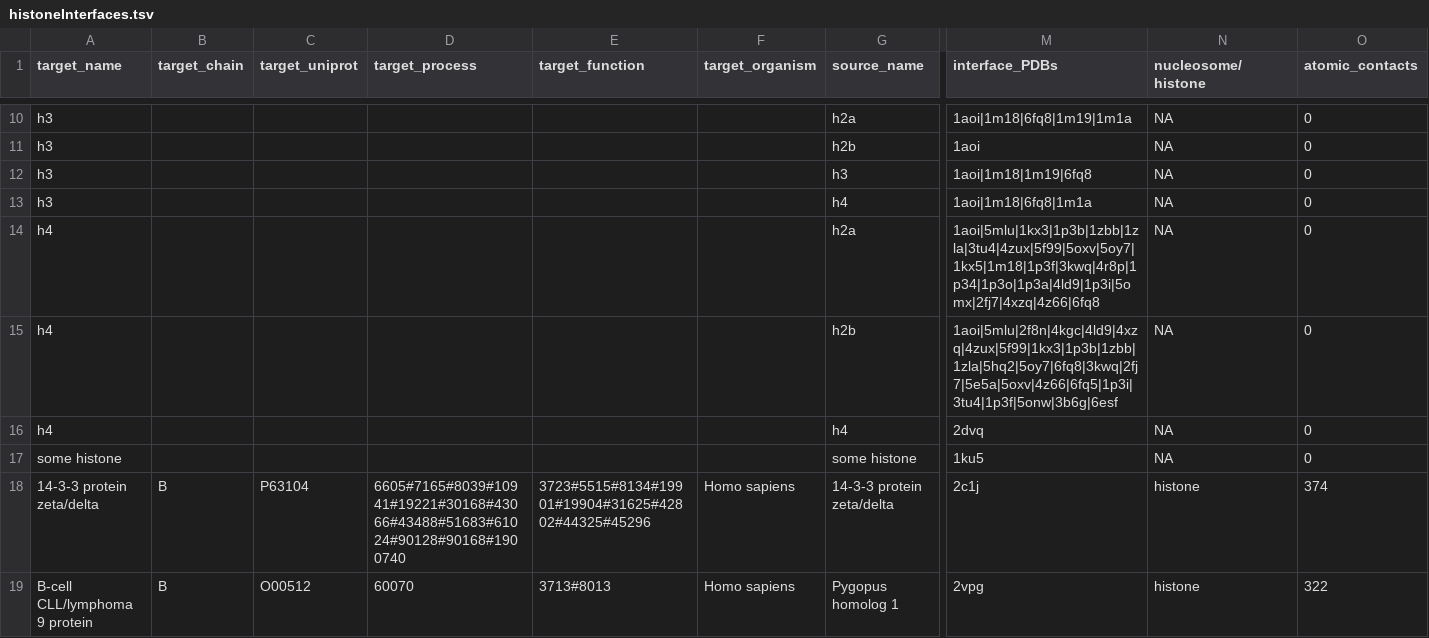
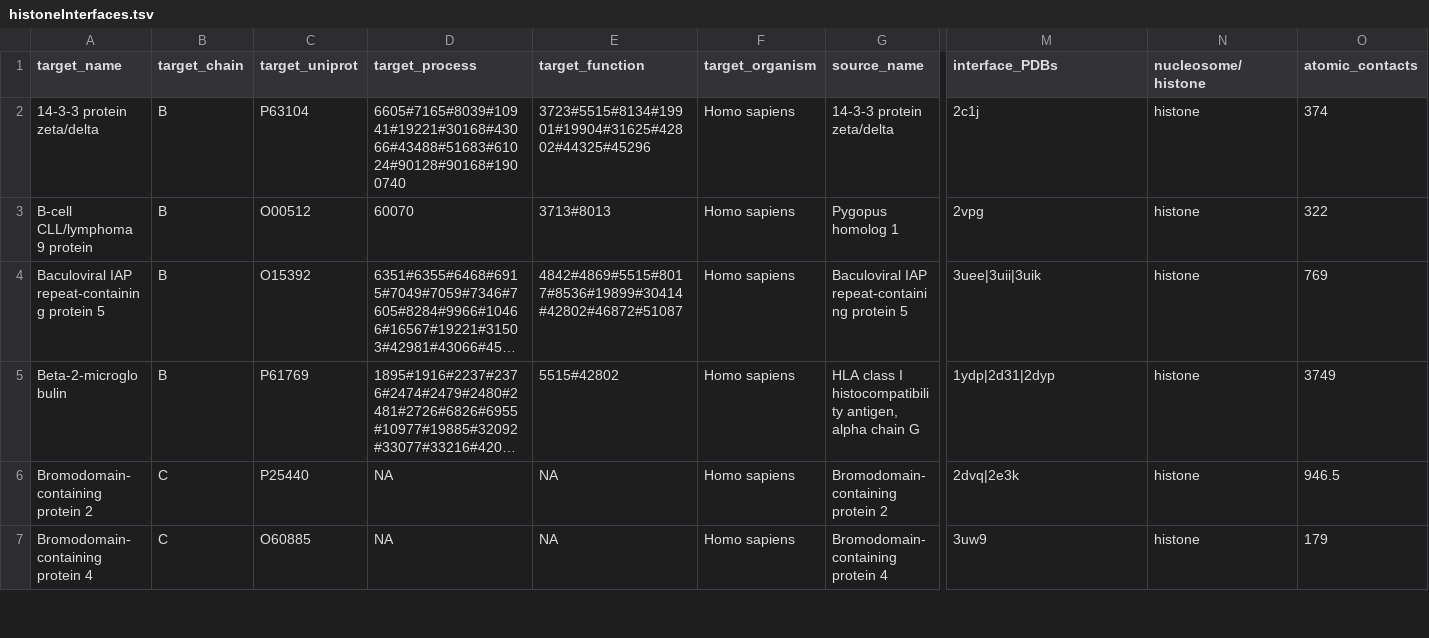
Before and after one commit to yaromar/project1, a TSV file: pipeline/histoneInterfaces.tsv, drawn as a sheet; only a part is shown, gaps mark what is left out; the shorter side is filled out with more unchanged rows; long unchanged cells end in …; rows hold the shown columns only; the diff covers the shown part only; the diff names each change by its address in the sheet, - before the commit and + after, or states it on an @@ line.

```diff
--- a/pipeline/histoneInterfaces.tsv
+++ b/pipeline/histoneInterfaces.tsv
-row 10: h3 |  |  |  |  |  | h2a | 1aoi|1m18|6fq8|1m19|1m1a | NA | 0
-row 11: h3 |  |  |  |  |  | h2b | 1aoi | NA | 0
-row 12: h3 |  |  |  |  |  | h3 | 1aoi|1m18|1m19|6fq8 | NA | 0
-row 13: h3 |  |  |  |  |  | h4 | 1aoi|1m18|6fq8|1m1a | NA | 0
-row 14: h4 |  |  |  |  |  | h2a | 1aoi|5mlu|1kx3|1p3b|1zbb|1zla|3tu4|4zux|5f99|5oxv|5oy7|1kx5|1m18|1p3f|3kwq|4r8p|1p34|1p3o|1p3a|4ld9|1p3i|5omx|2fj7|4xzq|4z66|6fq8 | NA | 0
-row 15: h4 |  |  |  |  |  | h2b | 1aoi|5mlu|2f8n|4kgc|4ld9|4xzq|4zux|5f99|1kx3|1p3b|1zbb|1zla|5hq2|5oy7|6fq8|3kwq|2fj7|5e5a|5oxv|4z66|6fq5|1p3i|3tu4|1p3f|5onw|3b6g|6esf | NA | 0
-row 16: h4 |  |  |  |  |  | h4 | 2dvq | NA | 0
-row 17: some histone |  |  |  |  |  | some histone | 1ku5 | NA | 0
```
Also changed, not shown: 8 removed rows elsewhere in this file, pipeline/nucleosomeInterfaces.tsv, pipeline/processedPDBlist.tsv.
